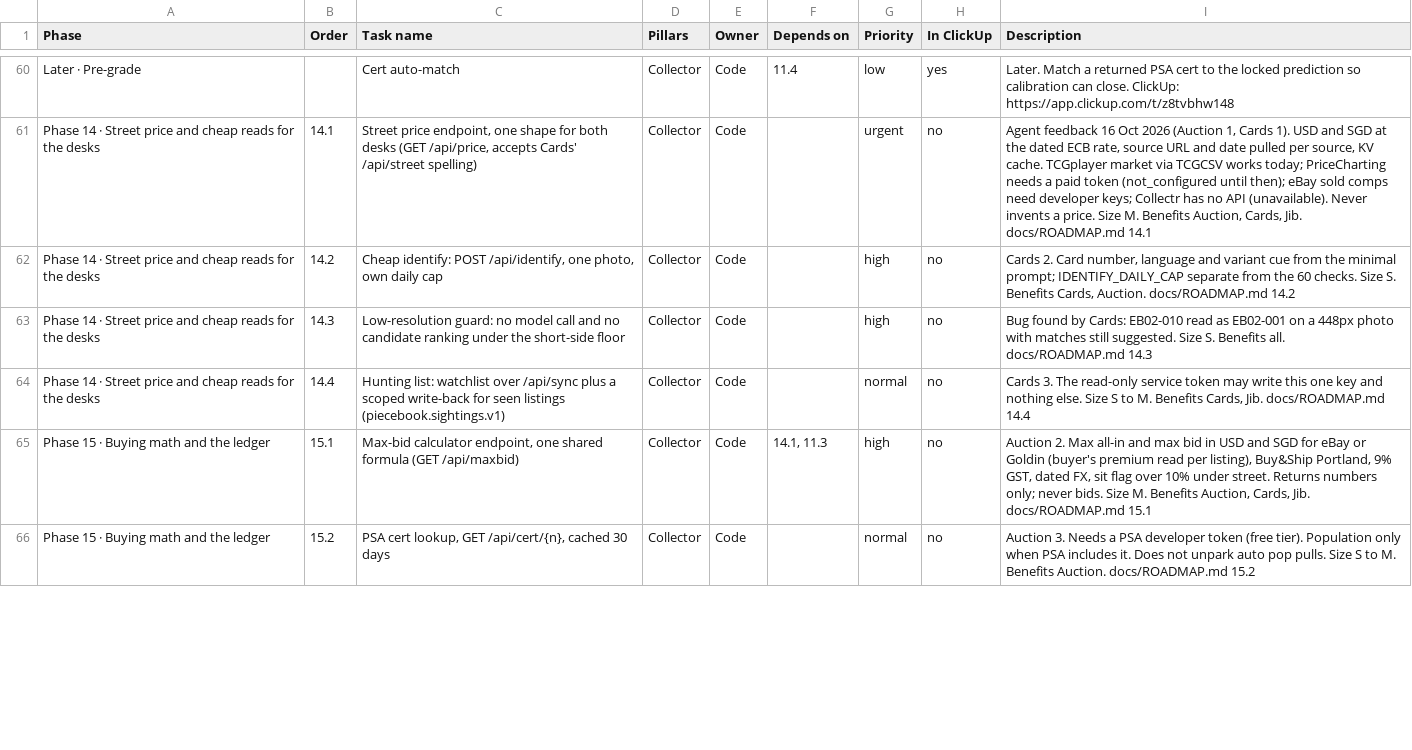
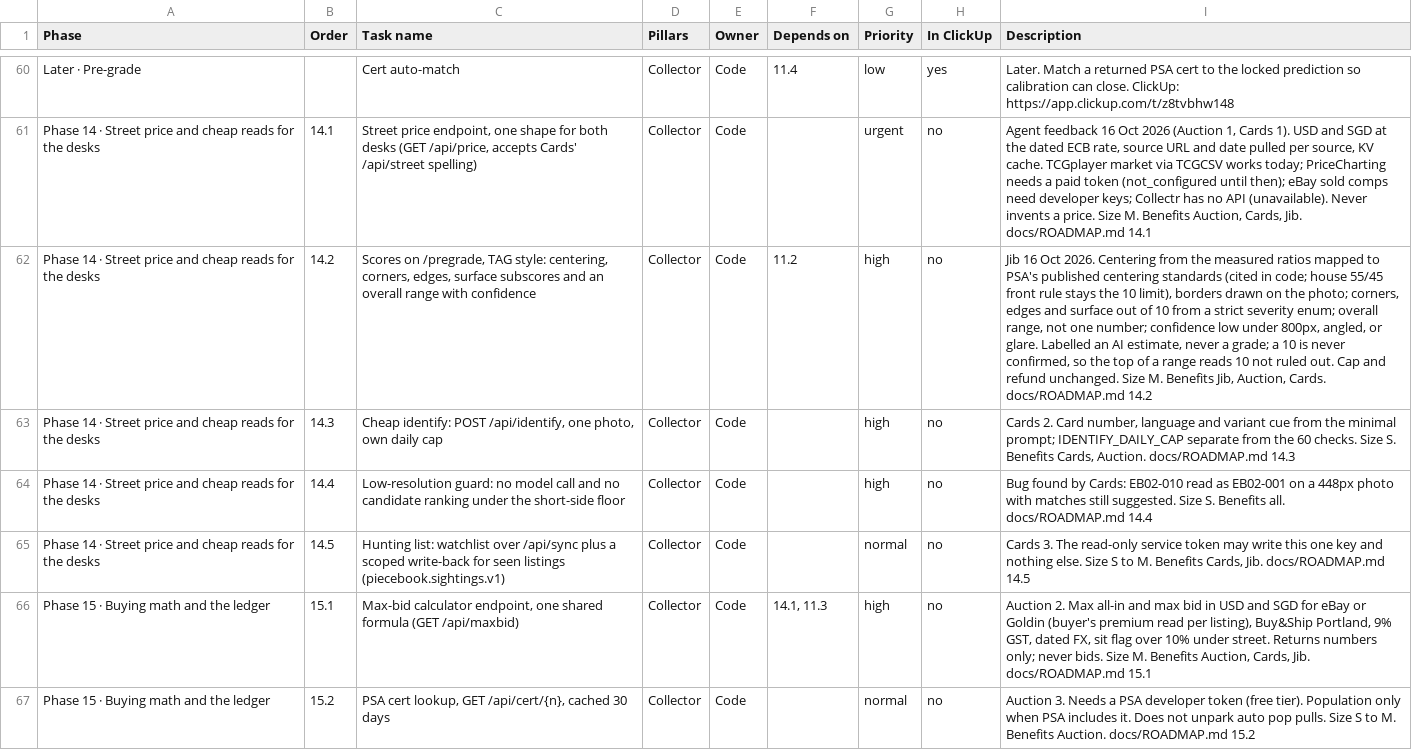
Before and after one commit to najibjuraimi-glitch/piecebook, a CSV file: docs/growth-map.csv, drawn as a sheet; only a part is shown, gaps mark what is left out; the diff covers the shown part only; the diff names each change by its address in the sheet, - before the commit and + after, or states it on an @@ line.

```diff
--- a/docs/growth-map.csv
+++ b/docs/growth-map.csv
-C62 (Task name): Cheap identify: POST /api/identify, one photo, own daily cap
+C62 (Task name): Scores on /pregrade, TAG style: centering, corners, edges, surface subscores and an overall range with confidence
-F62 (Depends on): (empty)
+F62 (Depends on): 11.2
-I62 (Description): Cards 2. Card number, language and variant cue from the minimal prompt; IDENTIFY_DAILY_CAP separate from the 60 checks. Size S. Benefits Cards, Auction. docs/ROADMAP.md 14.2
+I62 (Description): Jib 16 Oct 2026. Centering from the measured ratios mapped to PSA's published centering standards (cited in code; house 55/45 front rule stays the 10 limit), borders drawn on the photo; corners, edges and surface out of 10 from a strict severity enum; overall range, not one number; confidence low under 800px, angled, or glare. Labelled an AI estimate, never a grade; a 10 is never confirmed, so the top of a range reads 10 not ruled out. Cap and refund unchanged. Size M. Benefits Jib, Auction, Cards. docs/ROADMAP.md 14.2
-C63 (Task name): Low-resolution guard: no model call and no candidate ranking under the short-side floor
+C63 (Task name): Cheap identify: POST /api/identify, one photo, own daily cap
-I63 (Description): Bug found by Cards: EB02-010 read as EB02-001 on a 448px photo with matches still suggested. Size S. Benefits all. docs/ROADMAP.md 14.3
+I63 (Description): Cards 2. Card number, language and variant cue from the minimal prompt; IDENTIFY_DAILY_CAP separate from the 60 checks. Size S. Benefits Cards, Auction. docs/ROADMAP.md 14.3
-C64 (Task name): Hunting list: watchlist over /api/sync plus a scoped write-back for seen listings (piecebook.sightings.v1)
+C64 (Task name): Low-resolution guard: no model call and no candidate ranking under the short-side floor
-G64 (Priority): normal
+G64 (Priority): high
-I64 (Description): Cards 3. The read-only service token may write this one key and nothing else. Size S to M. Benefits Cards, Jib. docs/ROADMAP.md 14.4
+I64 (Description): Bug found by Cards: EB02-010 read as EB02-001 on a 448px photo with matches still suggested. Size S. Benefits all. docs/ROADMAP.md 14.4
+row 65: Phase 14 · Street price and cheap reads for the desks | 14.5 | Hunting list: watchlist over /api/sync plus a scoped write-back for seen listings (piecebook.sightings.v1) | Collector | Code |  | normal | no | Cards 3. The read-only service token may write this one key and nothing else. Size S to M. Benefits Cards, Jib. docs/ROADMAP.md 14.5
```
Also changed, not shown: 3 edited cells elsewhere in this file, 2 other files.
